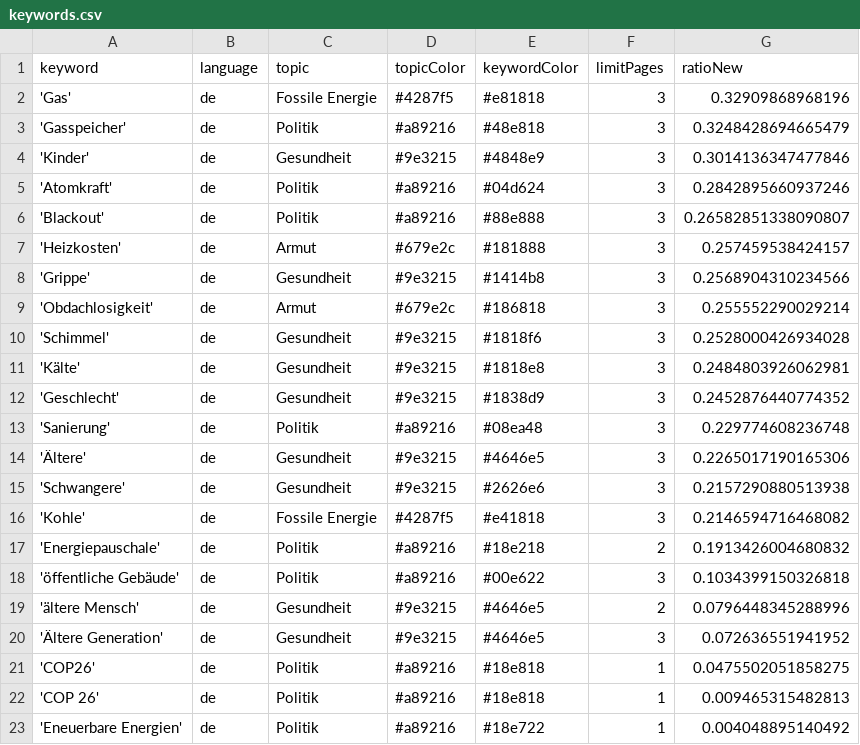
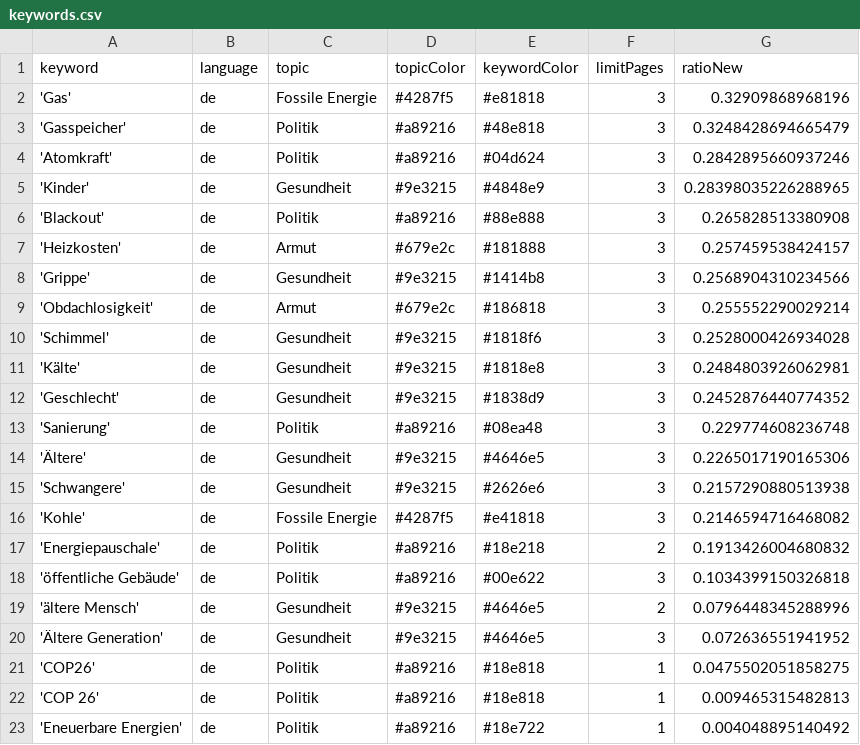
Before and after one commit to tlais147-physgeo01/winterIsComing2, a CSV file: keywords.csv, drawn as a sheet.

```diff
--- a/keywords.csv
+++ b/keywords.csv
@@ -3,5 +3,5 @@ keyword,language,topic,topicColor,keywordColor,limitPages,ratioNew
 'Gasspeicher',de,Politik,#a89216,#48e818,3,0.3248428694665479
-'Kinder',de,Gesundheit,#9e3215,#4848e9,3,0.3014136347477846
 'Atomkraft',de,Politik,#a89216,#04d624,3,0.2842895660937246
-'Blackout',de,Politik,#a89216,#88e888,3,0.26582851338090807
+'Kinder',de,Gesundheit,#9e3215,#4848e9,3,0.28398035226288965
+'Blackout',de,Politik,#a89216,#88e888,3,0.265828513380908
 'Heizkosten',de,Armut,#679e2c,#181888,3,0.257459538424157
```
Also changed, not shown: csv/news_2023_01.csv, csv/news_2023_02.csv.
